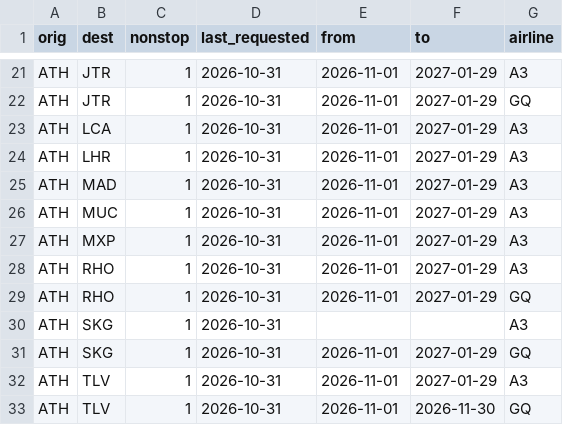
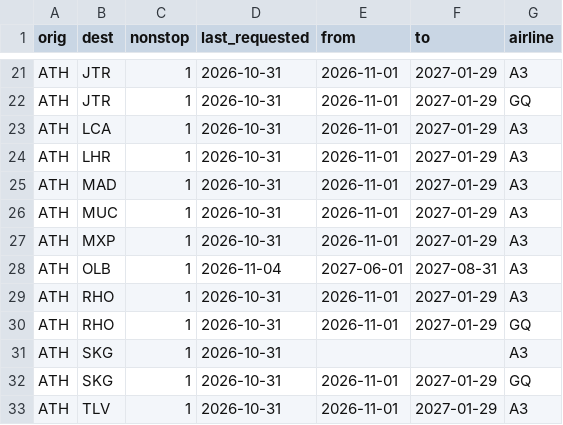
Before and after one commit to Am015-dev/AegeanBook, a CSV file: data/tracked_routes.csv, drawn as a sheet; only a part is shown, gaps mark what is left out; the shorter side is filled out with more unchanged rows; the diff names each change by its address in the sheet, - before the commit and + after, or states it on an @@ line.

```diff
--- a/data/tracked_routes.csv
+++ b/data/tracked_routes.csv
+row 28: ATH | OLB | 1 | 2026-11-04 | 2027-06-01 | 2027-08-31 | A3
```
Also changed, not shown: data/flight_details.csv, 2 other files.
